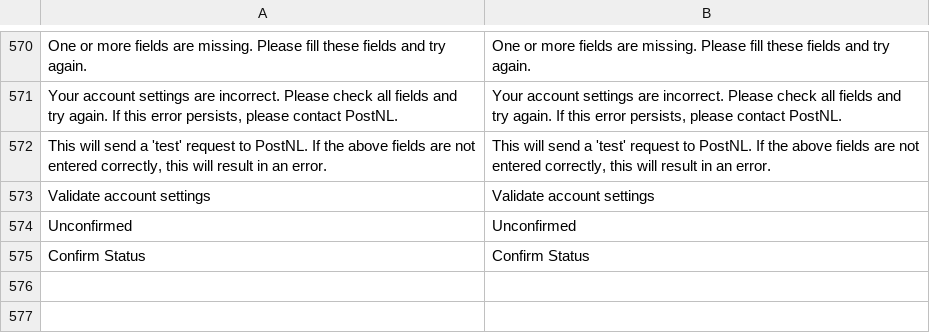
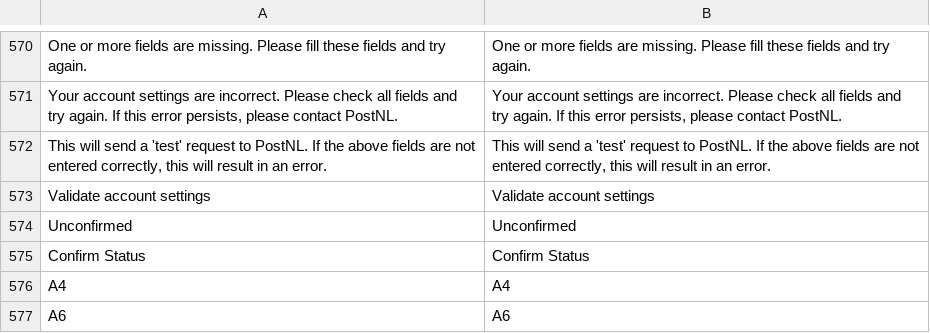
Before and after one commit to postnl/postnl-magento1-End-of-life, a CSV file: app/locale/en_US/TIG_PostNL.csv, drawn as a sheet; only a part is shown, gaps mark what is left out; the diff names each change by its address in the sheet, - before the commit and + after, or states it on an @@ line.

```diff
--- a/app/locale/en_US/TIG_PostNL.csv
+++ b/app/locale/en_US/TIG_PostNL.csv
+row 576: A4 | A4
+row 577: A6 | A6
```
Also changed, not shown: app/locale/nl_NL/TIG_PostNL.csv, 6 other files.
